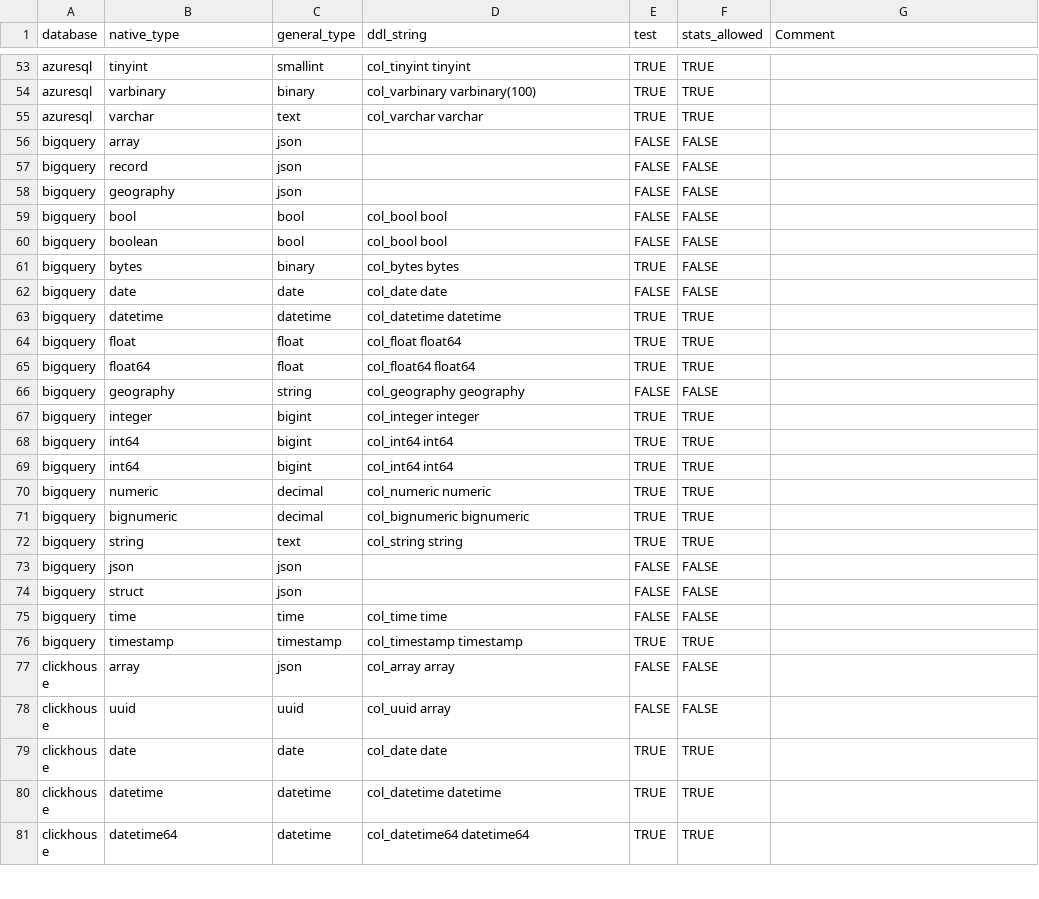
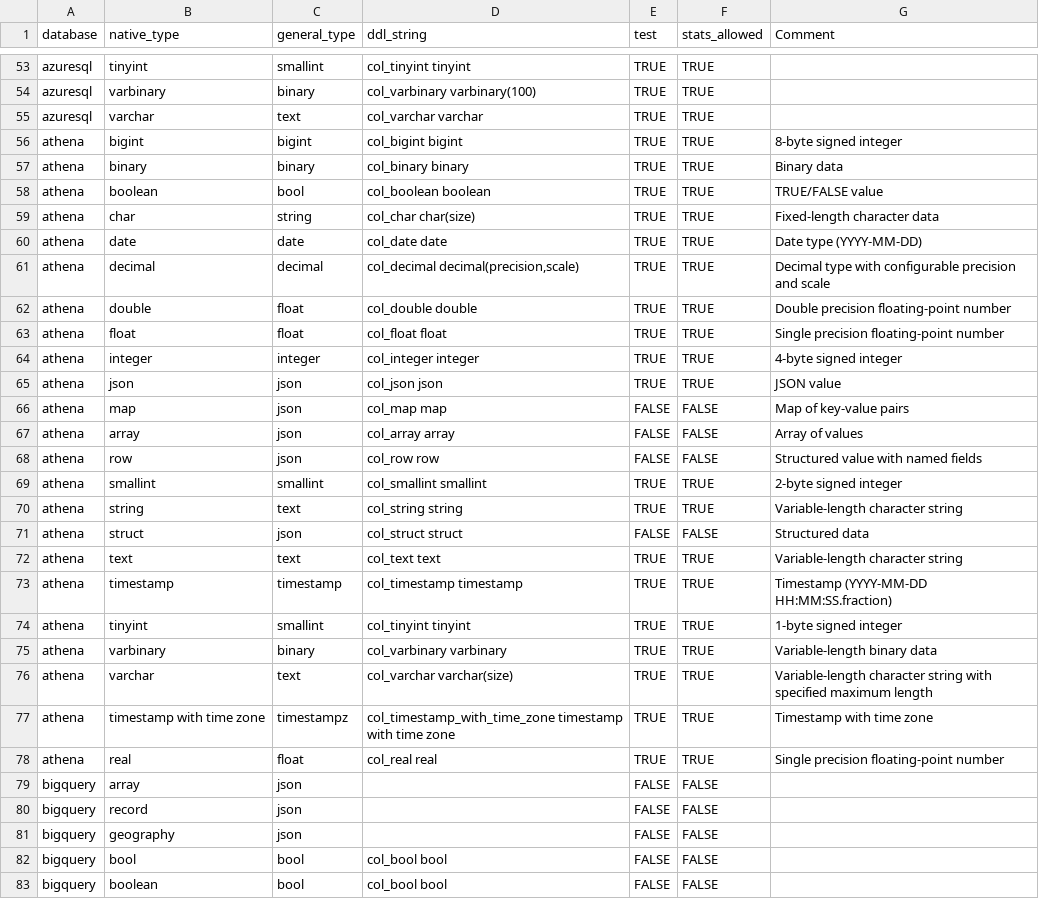
Before and after one commit to slingdata-io/sling-cli, a TSV file: core/dbio/templates/types_native_to_general.tsv, drawn as a sheet; only a part is shown, gaps mark what is left out; the shorter side is filled out with more unchanged rows.

Commit message:
add basic athena

```diff
--- a/core/dbio/templates/types_native_to_general.tsv
+++ b/core/dbio/templates/types_native_to_general.tsv
@@ -55,2 +55,25 @@ azuresql	varbinary	binary	col_varbinary varbinary(100)	TRUE	TRUE
 azuresql	varchar	text	col_varchar varchar	TRUE	TRUE	
+athena	bigint	bigint	col_bigint bigint	TRUE	TRUE	8-byte signed integer
+athena	binary	binary	col_binary binary	TRUE	TRUE	Binary data
+athena	boolean	bool	col_boolean boolean	TRUE	TRUE	TRUE/FALSE value
+athena	char	string	col_char char(size)	TRUE	TRUE	Fixed-length character data
+athena	date	date	col_date date	TRUE	TRUE	Date type (YYYY-MM-DD)
+athena	decimal	decimal	col_decimal decimal(precision,scale)	TRUE	TRUE	Decimal type with configurable precision and scale
+athena	double	float	col_double double	TRUE	TRUE	Double precision floating-point number
+athena	float	float	col_float float	TRUE	TRUE	Single precision floating-point number
+athena	integer	integer	col_integer integer	TRUE	TRUE	4-byte signed integer
+athena	json	json	col_json json	TRUE	TRUE	JSON value
+athena	map	json	col_map map	FALSE	FALSE	Map of key-value pairs
+athena	array	json	col_array array	FALSE	FALSE	Array of values
+athena	row	json	col_row row	FALSE	FALSE	Structured value with named fields
+athena	smallint	smallint	col_smallint smallint	TRUE	TRUE	2-byte signed integer
+athena	string	text	col_string string	TRUE	TRUE	Variable-length character string
+athena	struct	json	col_struct struct	FALSE	FALSE	Structured data
+athena	text	text	col_text text	TRUE	TRUE	Variable-length character string
+athena	timestamp	timestamp	col_timestamp timestamp	TRUE	TRUE	Timestamp (YYYY-MM-DD HH:MM:SS.fraction)
+athena	tinyint	smallint	col_tinyint tinyint	TRUE	TRUE	1-byte signed integer
+athena	varbinary	binary	col_varbinary varbinary	TRUE	TRUE	Variable-length binary data
+athena	varchar	text	col_varchar varchar(size)	TRUE	TRUE	Variable-length character string with specified maximum length
+athena	timestamp with time zone	timestampz	col_timestamp_with_time_zone timestamp with time zone	TRUE	TRUE	Timestamp with time zone
+athena	real	float	col_real real	TRUE	TRUE	Single precision floating-point number
 bigquery	array	json		FALSE	FALSE	
```
Also changed, not shown: core/dbio/templates/types_general_to_native.tsv, 5 other files.
